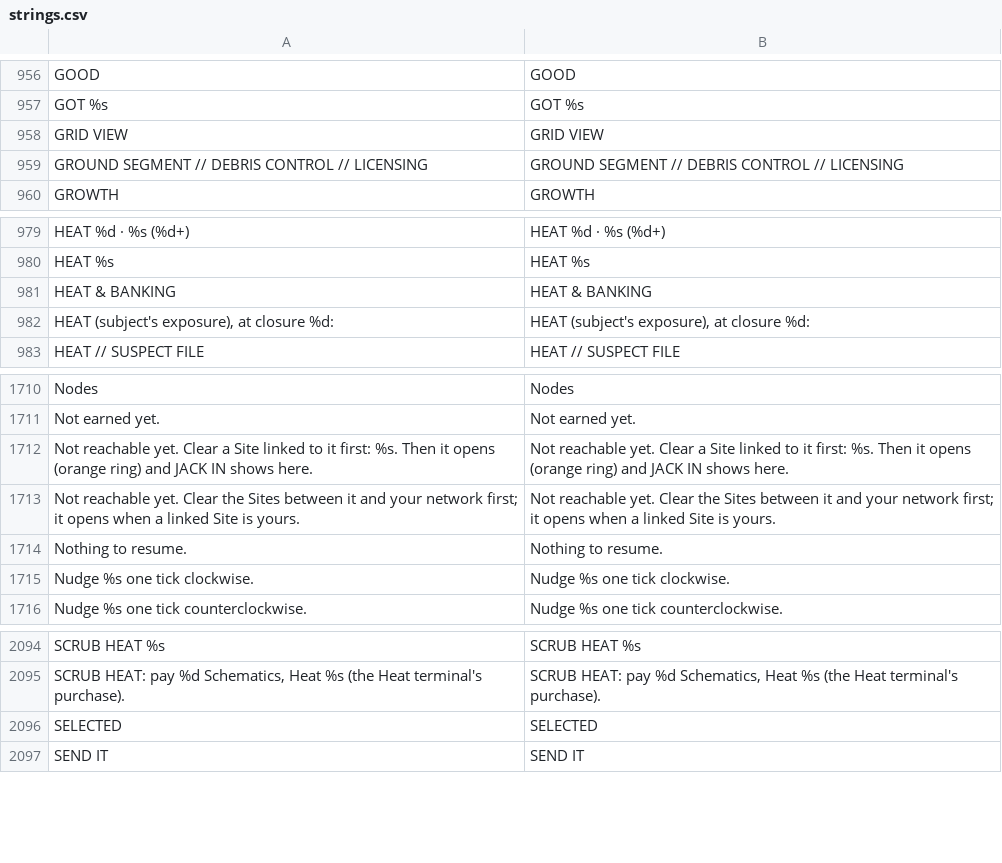
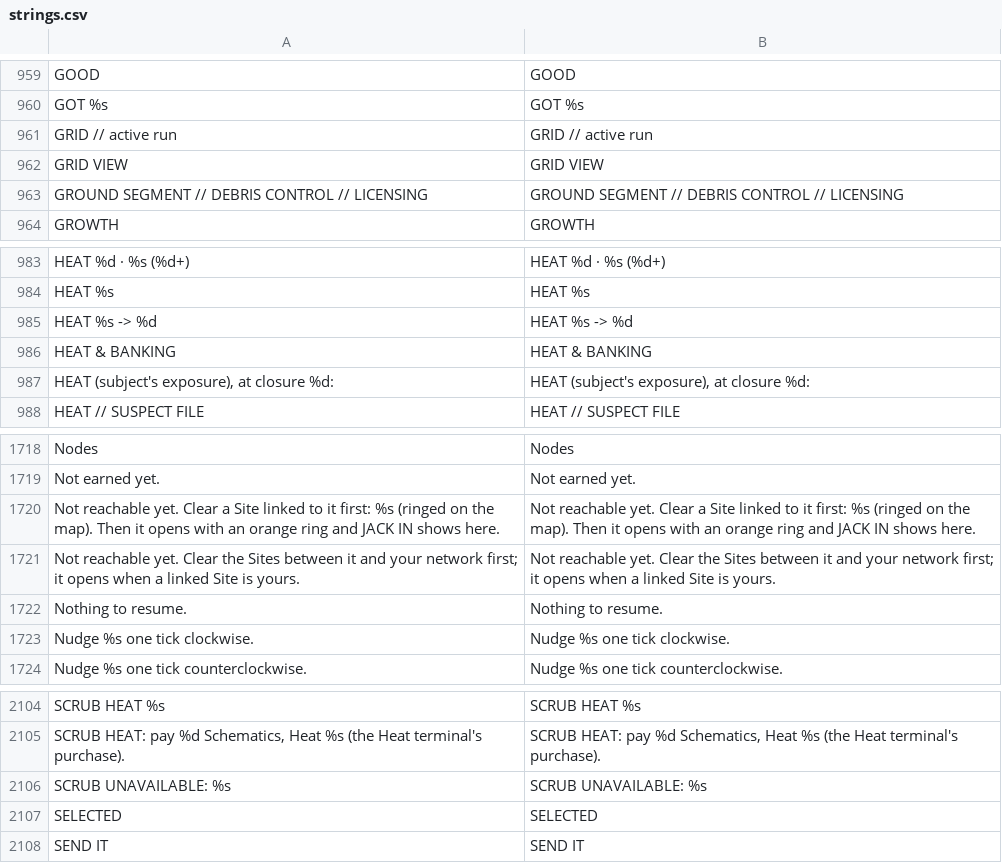
Before and after one commit to Noitues/REBEL_CELL, a CSV file: assets/text/strings.csv, drawn as a sheet; only a part is shown, gaps mark what is left out; the diff covers the shown part only.

```diff
--- a/assets/text/strings.csv
+++ b/assets/text/strings.csv
@@ -969,2 +972,3 @@ GOOD,GOOD
 GOT %s,GOT %s
+GRID // active run,GRID // active run
 GRID VIEW,GRID VIEW
@@ -992,2 +996,3 @@ HEAT %d · %s (%d+),HEAT %d · %s (%d+)
 HEAT %s,HEAT %s
+HEAT %s -> %d,HEAT %s -> %d
 HEAT & BANKING,HEAT & BANKING
@@ -1729,3 +1737,3 @@ Nodes,Nodes
 Not earned yet.,Not earned yet.
-Not reachable yet. Clear a Site linked to it first: %s. Then it opens (orange ring) and JACK IN shows here.,Not reachable yet. Clear a Site linked to it first: %s. Then it opens (orange ring) and JACK IN shows here.
+Not reachable yet. Clear a Site linked to it first: %s (ringed on the map). Then it opens with an orange ring and JACK IN shows here.,Not reachable yet. Clear a Site linked to it first: %s (ringed on the map). Then it opens with an orange ring and JACK IN shows here.
 Not reachable yet. Clear the Sites between it and your network first; it opens when a linked Site is yours.,Not reachable yet. Clear the Sites between it and your network first; it opens when a linked Site is yours.
@@ -2121,2 +2131,3 @@ SCRUB HEAT %s,SCRUB HEAT %s
 "SCRUB HEAT: pay %d Schematics, Heat %s (the Heat terminal's purchase).","SCRUB HEAT: pay %d Schematics, Heat %s (the Heat terminal's purchase)."
+SCRUB UNAVAILABLE: %s,SCRUB UNAVAILABLE: %s
 SELECTED,SELECTED
```
Also changed, not shown: 8 added rows elsewhere in this file, 12 other files.
